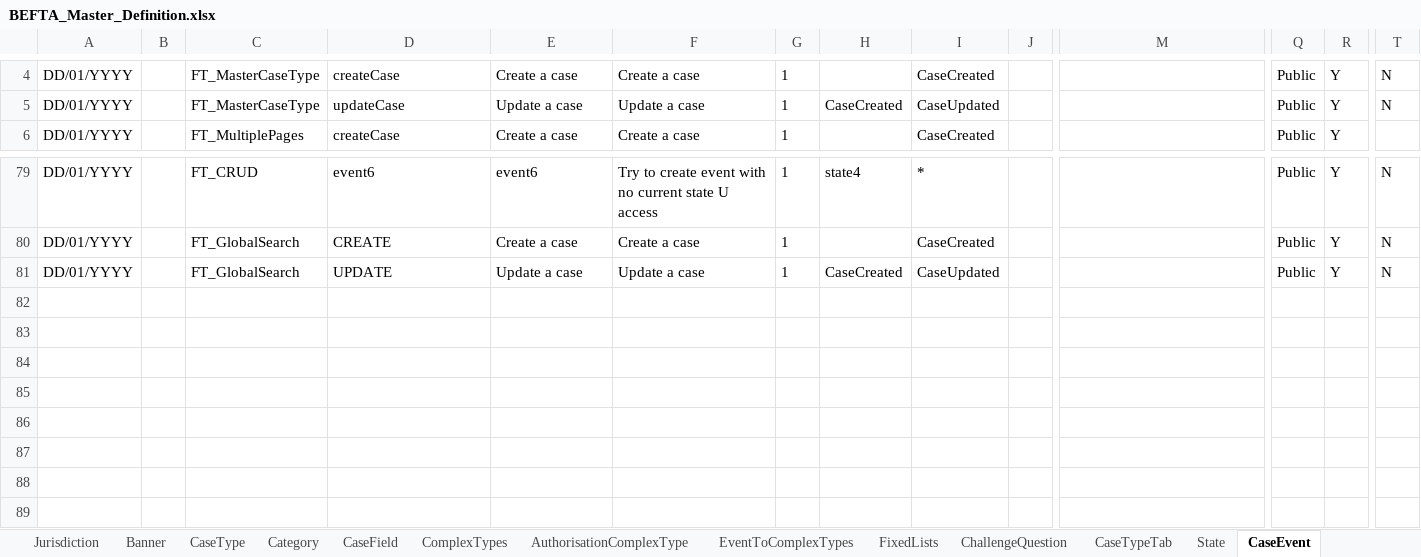
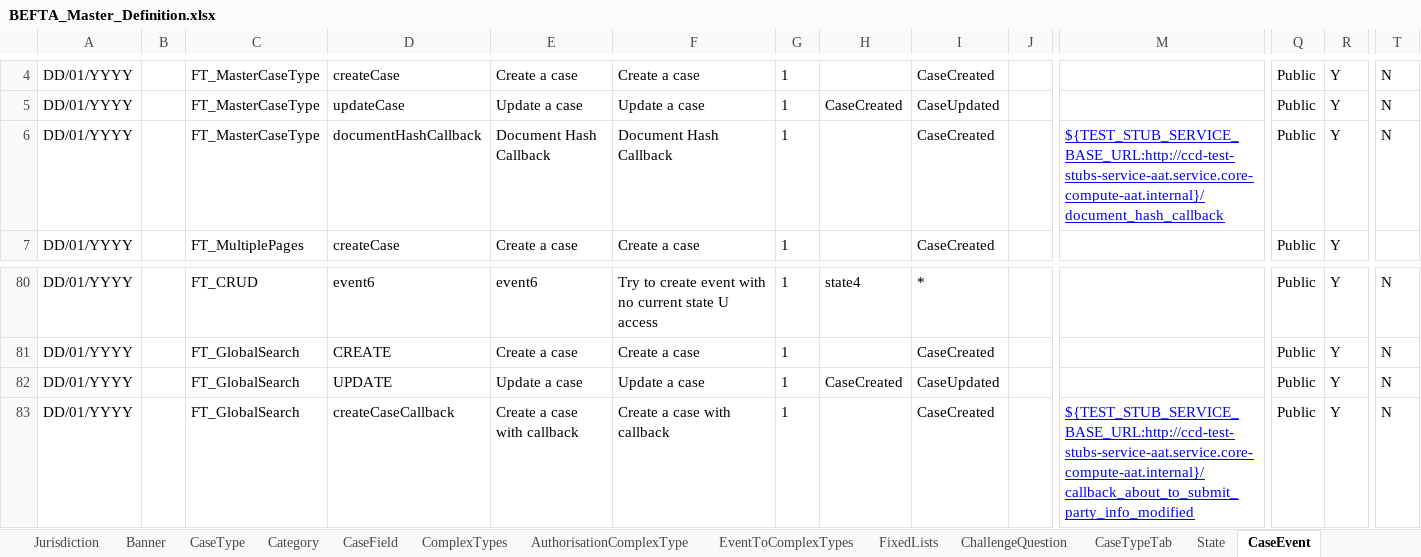
Before and after one commit to hmcts/ccd-test-definitions, an Excel workbook: src/main/resources/uk/gov/hmcts/ccd/test_definitions/excel/BEFTA_Master_Definition.xlsx, sheet CaseEvent, drawn as a sheet; only a part is shown, gaps mark what is left out; values as stored, in another font and other column widths than the file's, no borders; table styles not drawn; rows hold the shown columns only; the diff names each change by its address in the sheet, - before the commit and + after, or states it on an @@ line.

Commit message:
merging master and adding new case event

```diff
--- a/src/main/resources/uk/gov/hmcts/ccd/test_definitions/excel/BEFTA_Master_Definition.xlsx (sheet CaseEvent)
+++ b/src/main/resources/uk/gov/hmcts/ccd/test_definitions/excel/BEFTA_Master_Definition.xlsx (sheet CaseEvent)
+row 6: DD/01/YYYY |  | FT_MasterCaseType | documentHashCallback | Document Hash Callback | Document Hash Callback | 1 |  | CaseCreated |  | ${TEST_STUB_SERVICE_BASE_URL:http://ccd-test-stubs-service-aat.service.core-compute-aat.internal}/document_hash_callback | Public | Y | N
+row 83: DD/01/YYYY |  | FT_GlobalSearch | createCaseCallback | Create a case with callback | Create a case with callback | 1 |  | CaseCreated |  | ${TEST_STUB_SERVICE_BASE_URL:http://ccd-test-stubs-service-aat.service.core-compute-aat.internal}/callback_about_to_submit_party_info_modified | Public | Y | N
```
Also changed, not shown: sheet RoleToAccessProfiles, sheet AuthorisationCaseEvent, sheet AuthorisationCaseField, sheet CaseField, 7 other files.
